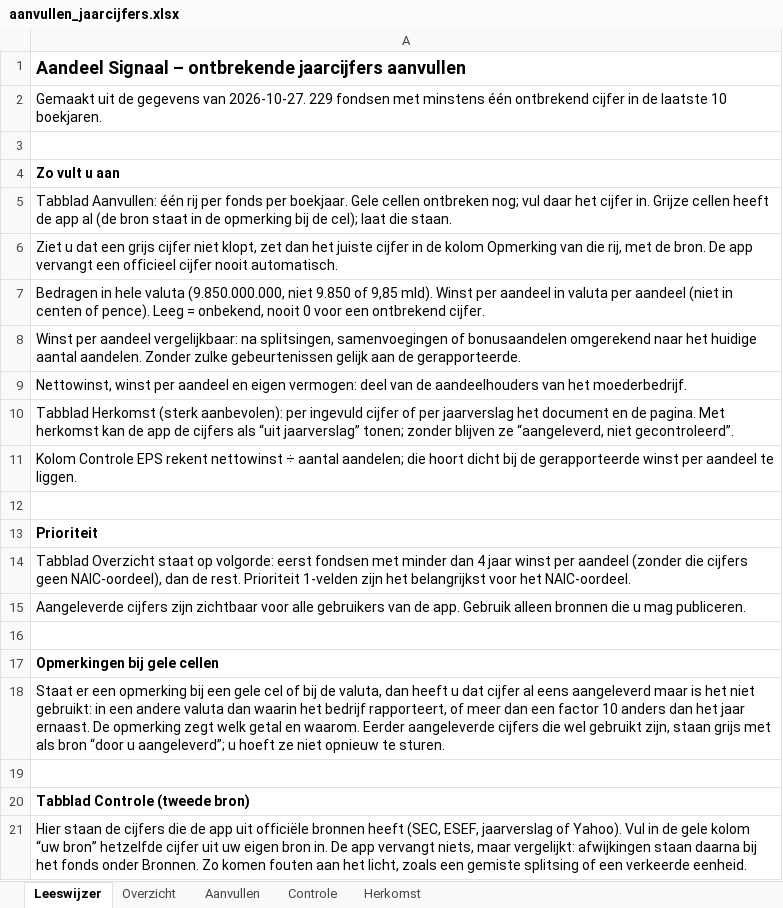
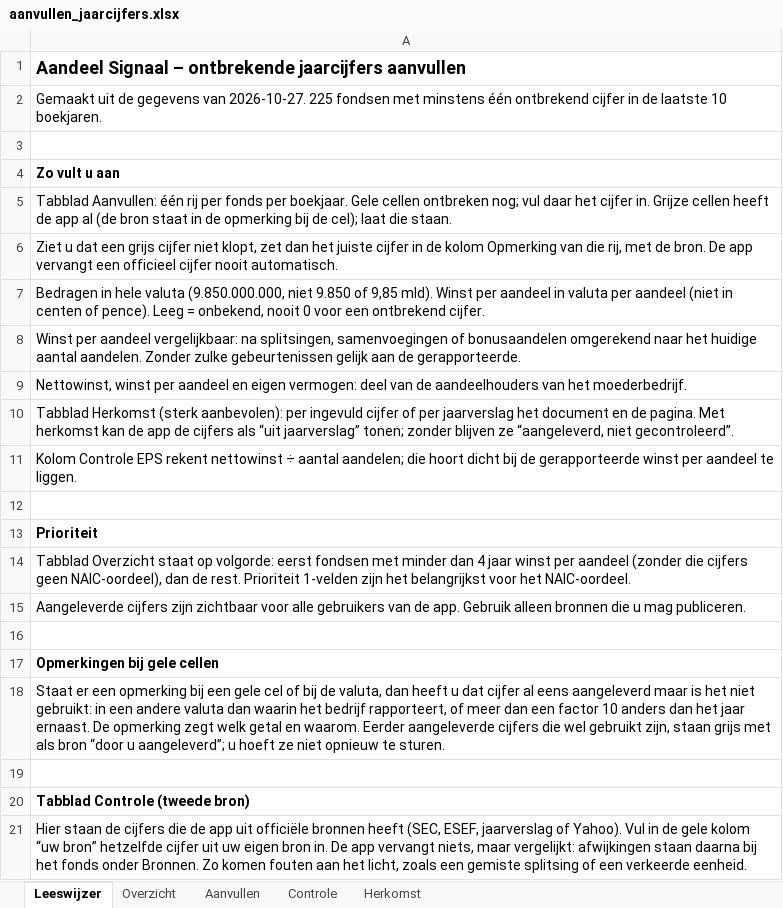
Before and after one commit to fwhthijssen-wq/aandeelsignaal, an Excel workbook: debug/aanvullen_jaarcijfers.xlsx, sheet Leeswijzer, drawn as a sheet; values as stored, in another font and other column widths than the file's, no borders; the diff names each change by its address in the sheet, - before the commit and + after, or states it on an @@ line.

```diff
--- a/debug/aanvullen_jaarcijfers.xlsx (sheet Leeswijzer)
+++ b/debug/aanvullen_jaarcijfers.xlsx (sheet Leeswijzer)
-A2: …van 2026-10-27. 229 fondsen met…
+A2: …van 2026-10-27. 225 fondsen met…
```
Also changed, not shown: sheet Aanvullen, sheet Overzicht, sheet Controle.
